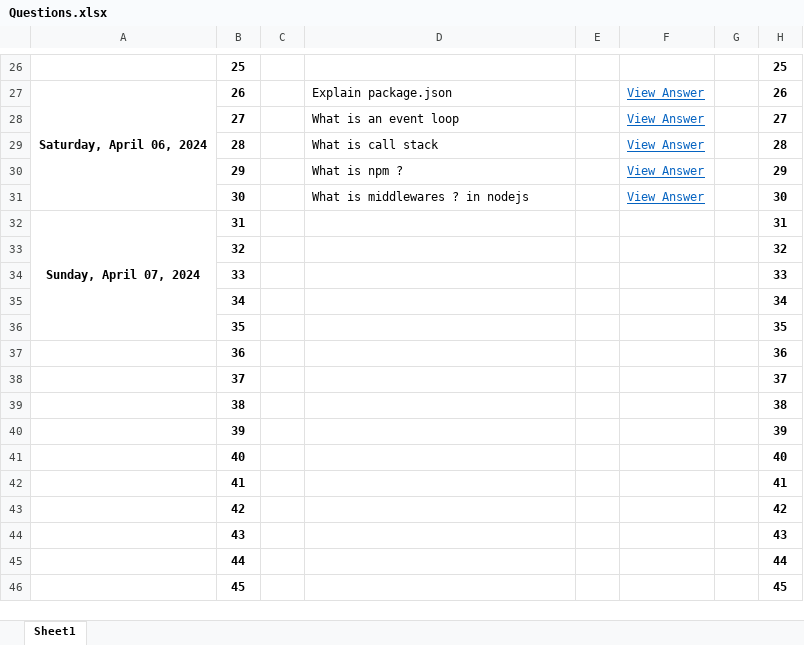
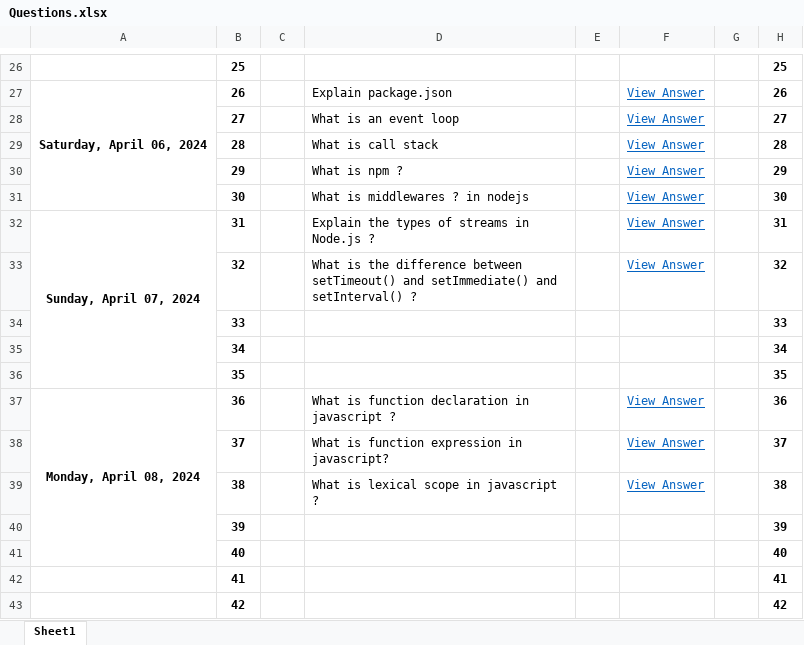
Before and after one commit to mpardhi11/JavaScript-and-Node-Problems, an Excel workbook: javascript-questions/Questions.xlsx, sheet Sheet1, drawn as a sheet; only a part is shown, gaps mark what is left out; the shorter side is filled out with more unchanged rows; values as stored, in another font and other column widths than the file's, no borders; conditional formats not drawn; the diff names each change by its address in the sheet, - before the commit and + after, or states it on an @@ line.

```diff
--- a/javascript-questions/Questions.xlsx (sheet Sheet1)
+++ b/javascript-questions/Questions.xlsx (sheet Sheet1)
-D32: (empty)
+D32: Explain the types of streams in Node.js ?
-F32:F33: (empty)
+F32:F33: View Answer
-D33: (empty)
+D33: What is the difference between setTimeout() and setImmediate() and setInterval() ?
-A37: (empty)
+A37: Monday, April 08, 2024
+A37:A41 merged
-D37: (empty)
+D37: What is function declaration in javascript ?
-F37:F39: (empty)
+F37:F39: View Answer
-D38: (empty)
+D38: What is function expression in javascript?
-D39: (empty)
+D39: What is lexical scope in javascript ?
```
Also changed, not shown: 6 other files.
